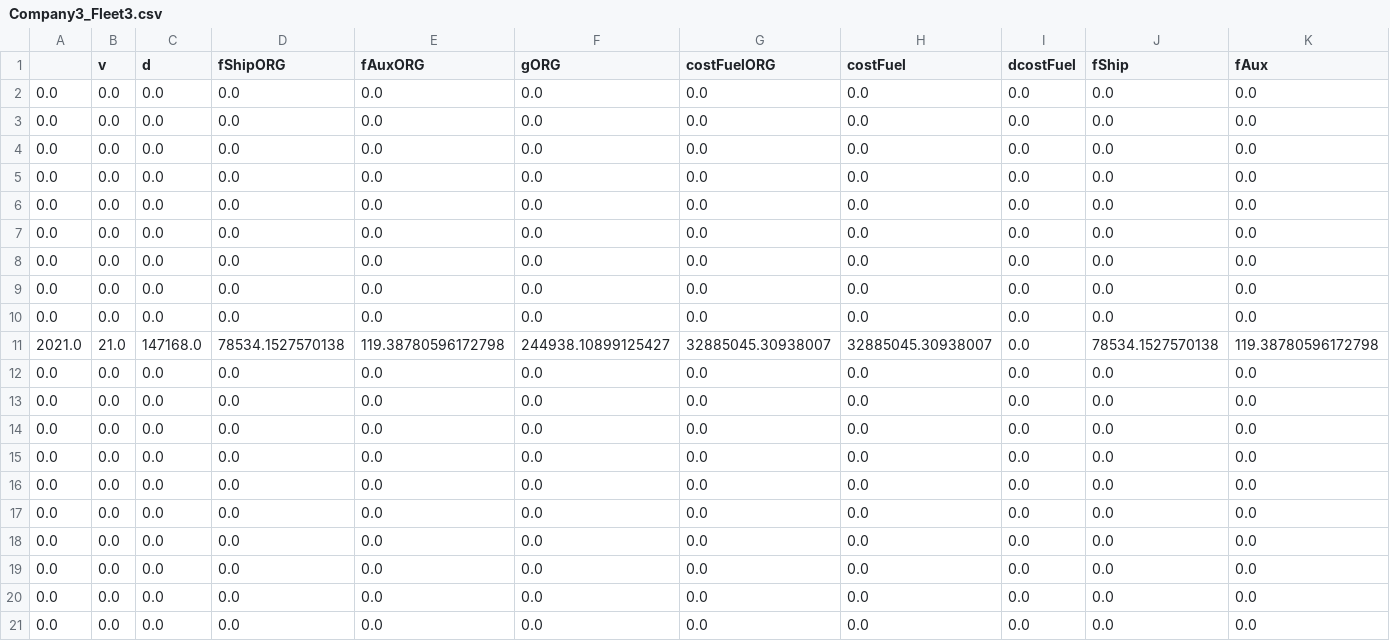
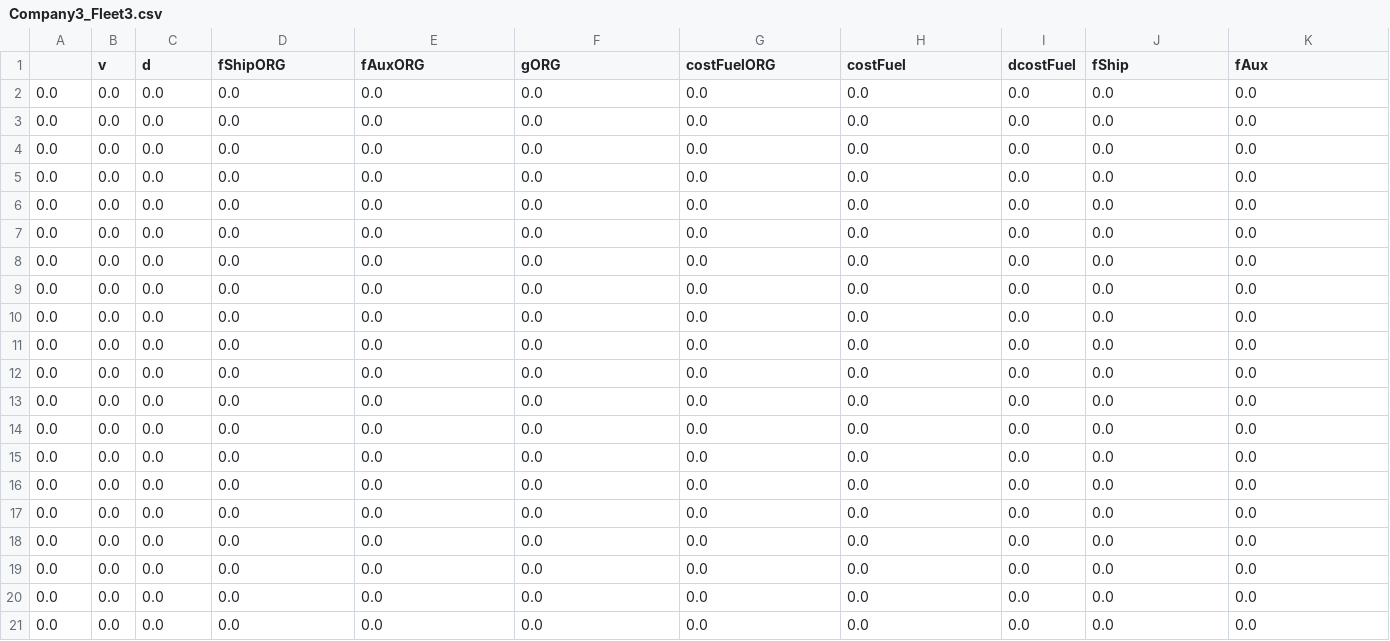
Before and after one commit to turn281/GHG-reduction-project, a CSV file: results/Company3_Fleet3.csv, drawn as a sheet; only a part is shown; removed rows and columns are numbered as before the commit, all else as after; rows hold the shown columns only; the diff names each change by its address in the sheet, - before the commit and + after, or states it on an @@ line.

```diff
--- a/results/Company3_Fleet3.csv
+++ b/results/Company3_Fleet3.csv
-row 11: 2021.0 | 21.0 | 147168.0 | 78534.1527570138 | 119.38780596172798 | 244938.10899125427 | 32885045.30938007 | 32885045.30938007 | 0.0 | 78534.1527570138 | 119.38780596172798
+row 11: 0.0 | 0.0 | 0.0 | 0.0 | 0.0 | 0.0 | 0.0 | 0.0 | 0.0 | 0.0 | 0.0
```
Also changed, not shown: results/Company1.csv, results/Company2.csv, 30 other files.
